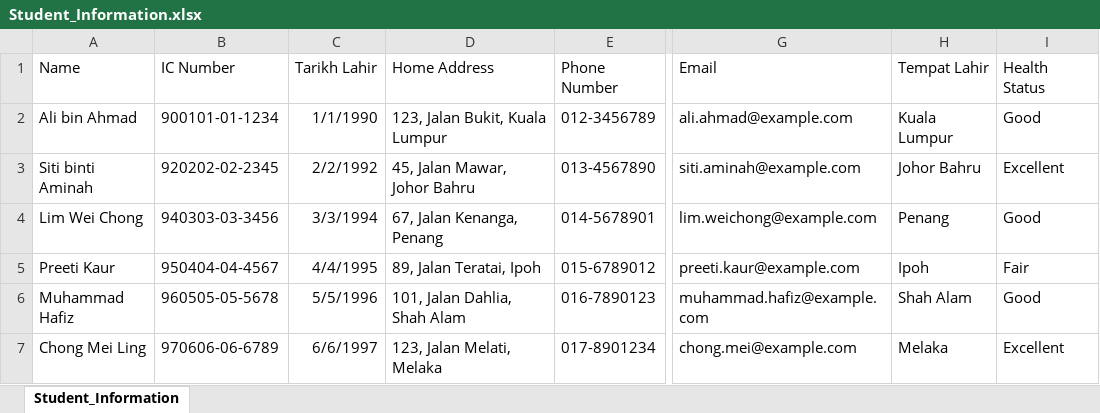
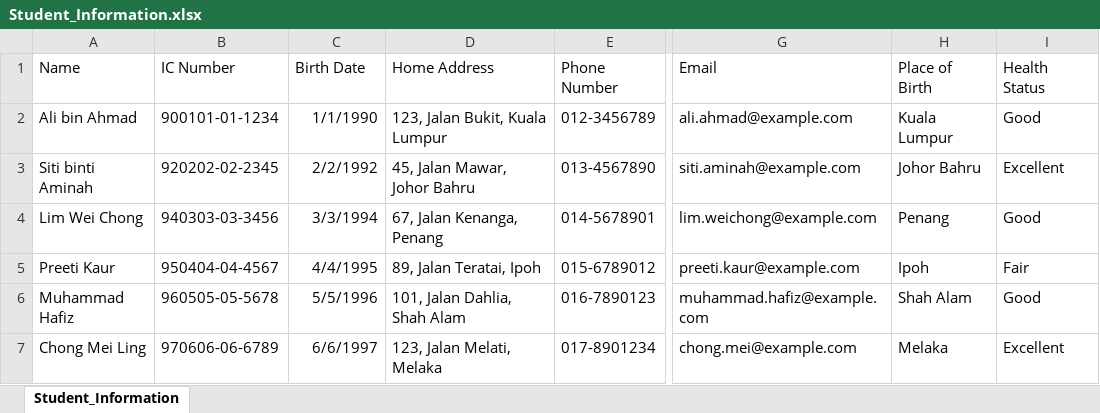
Before and after one commit to ird1natris/Data-Masking, an Excel workbook: backend/uploads/original/Student_Information.xlsx, sheet Student_Information, drawn as a sheet; only a part is shown, gaps mark what is left out; values as stored, in another font and other column widths than the file's, no borders; the diff names each change by its address in the sheet, - before the commit and + after, or states it on an @@ line.

```diff
--- a/backend/uploads/original/Student_Information.xlsx (sheet Student_Information)
+++ b/backend/uploads/original/Student_Information.xlsx (sheet Student_Information)
-C1: Tarikh Lahir
+C1: Birth Date
-H1: Tempat Lahir
+H1: Place of Birth
```
Also changed, not shown: backend/uploads/masked/masked_Student_Information.xlsx, 1 other file.
